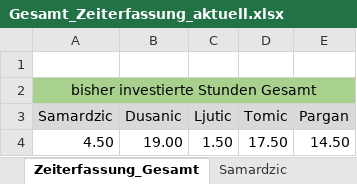
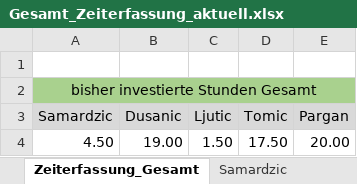
Before and after one commit to MilosTomic123/IT_Projekt_SS19, an Excel workbook: Gesamt_Zeiterfassung_aktuell.xlsx, sheet Zeiterfassung_Gesamt, drawn as a sheet; values as stored, in another font and other column widths than the file's, no borders; charts and pictures not drawn; the diff names each change by its address in the sheet, - before the commit and + after, or states it on an @@ line.

Commit message:
Update von Zeiterfassung

```diff
--- a/Gesamt_Zeiterfassung_aktuell.xlsx (sheet Zeiterfassung_Gesamt)
+++ b/Gesamt_Zeiterfassung_aktuell.xlsx (sheet Zeiterfassung_Gesamt)
-E4 (Pargan): 14.50
+E4 (Pargan): 20.00
```
Also changed, not shown: sheet Pargan, charts or pictures.
